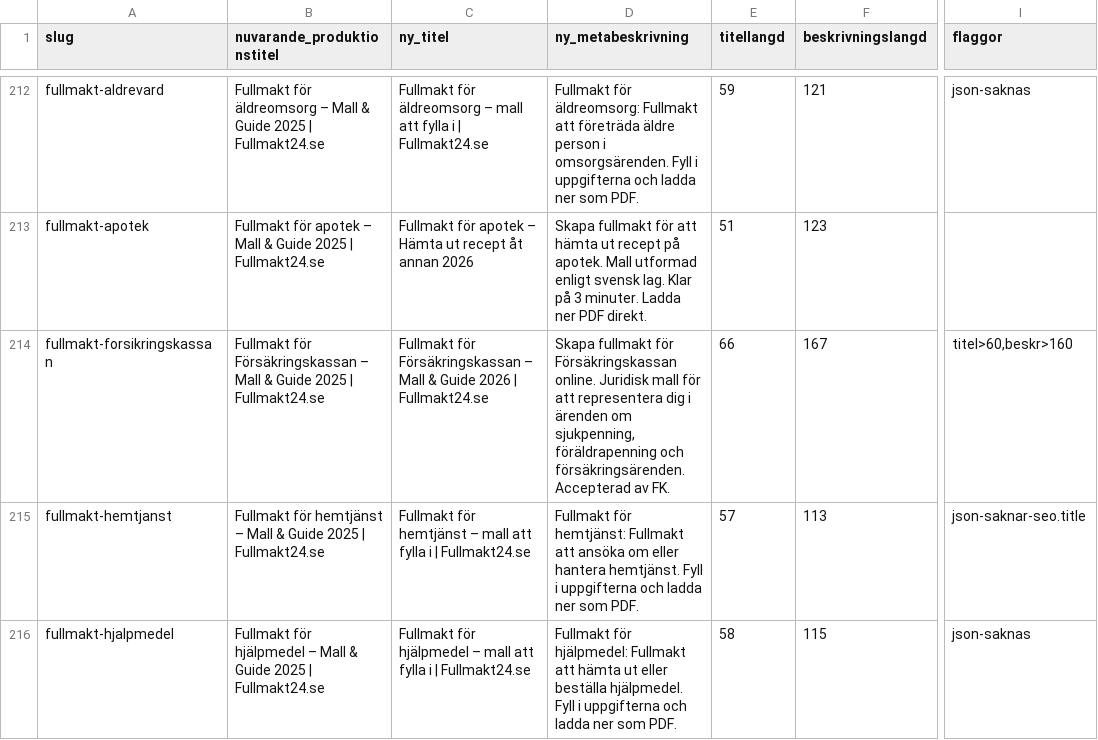
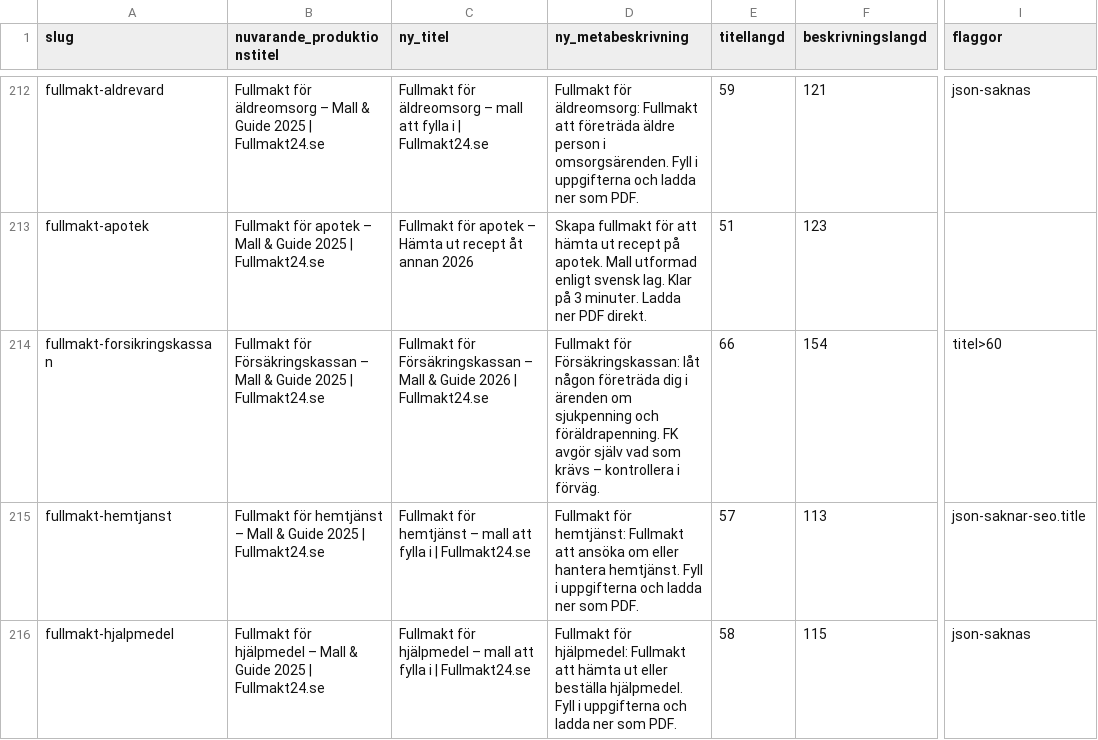
Before and after one commit to rijo01/fullmakt24, a TSV file: docs/metadata-fix-2026-11-01.tsv, drawn as a sheet; only a part is shown, gaps mark what is left out; the diff names each change by its address in the sheet, - before the commit and + after, or states it on an @@ line.

```diff
--- a/docs/metadata-fix-2026-11-01.tsv
+++ b/docs/metadata-fix-2026-11-01.tsv
-D214 (ny_metabeskrivning): Skapa fullmakt för Försäkringskassan online. Juridisk mall för att representera dig i ärenden om sjukpenning, föräldrapenning och försäkringsärenden. Accepterad av FK.
+D214 (ny_metabeskrivning): Fullmakt för Försäkringskassan: låt någon företräda dig i ärenden om sjukpenning och föräldrapenning. FK avgör själv vad som krävs – kontrollera i förväg.
-F214 (beskrivningslangd): 167
+F214 (beskrivningslangd): 154
-I214 (flaggor): titel>60,beskr>160
+I214 (flaggor): titel>60
```
Also changed, not shown: 41 other files.
